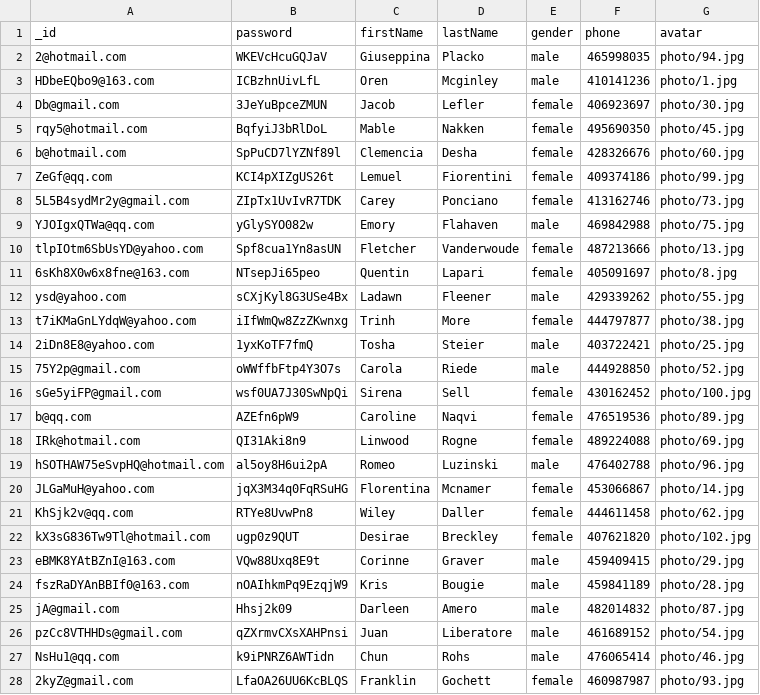
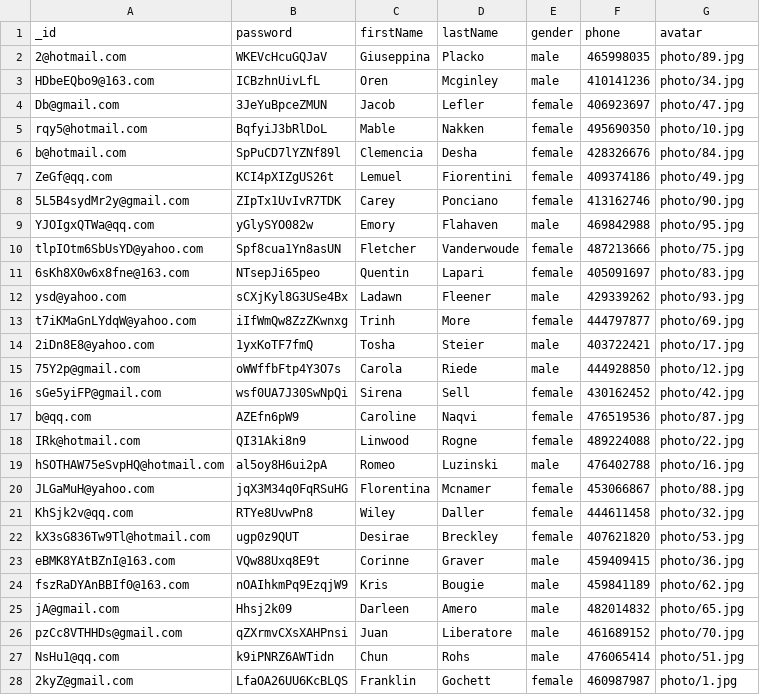
Before and after one commit to StephenLover/React-Accommodation-Booking-System, a CSV file: Datamodel/data/csv/userInfo.csv, drawn as a sheet; only a part is shown; the diff covers the shown part only.

Commit message:
fix the profile photo problem

```diff
--- a/Datamodel/data/csv/userInfo.csv
+++ b/Datamodel/data/csv/userInfo.csv
@@ -1,28 +1,28 @@
 _id,password,firstName,lastName,gender,phone,avatar
-2@hotmail.com,WKEVcHcuGQJaV,Giuseppina,Placko,male,465998035,photo/94.jpg
-HDbeEQbo9@163.com,ICBzhnUivLfL,Oren,Mcginley,male,410141236,photo/1.jpg
-Db@gmail.com,3JeYuBpceZMUN,Jacob,Lefler,female,406923697,photo/30.jpg
-rqy5@hotmail.com,BqfyiJ3bRlDoL,Mable,Nakken,female,495690350,photo/45.jpg
-b@hotmail.com,SpPuCD7lYZNf89l,Clemencia,Desha,female,428326676,photo/60.jpg
-ZeGf@qq.com,KCI4pXIZgUS26t,Lemuel,Fiorentini,female,409374186,photo/99.jpg
-5L5B4sydMr2y@gmail.com,ZIpTx1UvIvR7TDK,Carey,Ponciano,female,413162746,photo/73.jpg
-YJOIgxQTWa@qq.com,yGlySYO082w,Emory,Flahaven,male,469842988,photo/75.jpg
-tlpIOtm6SbUsYD@yahoo.com,Spf8cua1Yn8asUN,Fletcher,Vanderwoude,female,487213666,photo/13.jpg
-6sKh8X0w6x8fne@163.com,NTsepJi65peo,Quentin,Lapari,female,405091697,photo/8.jpg
-ysd@yahoo.com,sCXjKyl8G3USe4Bx,Ladawn,Fleener,male,429339262,photo/55.jpg
-t7iKMaGnLYdqW@yahoo.com,iIfWmQw8ZzZKwnxg,Trinh,More,female,444797877,photo/38.jpg
-2iDn8E8@yahoo.com,1yxKoTF7fmQ,Tosha,Steier,male,403722421,photo/25.jpg
-75Y2p@gmail.com,oWWffbFtp4Y3O7s,Carola,Riede,male,444928850,photo/52.jpg
-sGe5yiFP@gmail.com,wsf0UA7J30SwNpQi,Sirena,Sell,female,430162452,photo/100.jpg
-b@qq.com,AZEfn6pW9,Caroline,Naqvi,female,476519536,photo/89.jpg
-IRk@hotmail.com,QI31Aki8n9,Linwood,Rogne,female,489224088,photo/69.jpg
-hSOTHAW75eSvpHQ@hotmail.com,al5oy8H6ui2pA,Romeo,Luzinski,male,476402788,photo/96.jpg
-JLGaMuH@yahoo.com,jqX3M34q0FqRSuHG,Florentina,Mcnamer,female,453066867,photo/14.jpg
-KhSjk2v@qq.com,RTYe8UvwPn8,Wiley,Daller,female,444611458,photo/62.jpg
-kX3sG836Tw9Tl@hotmail.com,ugp0z9QUT,Desirae,Breckley,female,407621820,photo/102.jpg
-eBMK8YAtBZnI@163.com,VQw88Uxq8E9t,Corinne,Graver,male,459409415,photo/29.jpg
-fszRaDYAnBBIf0@163.com,nOAIhkmPq9EzqjW9,Kris,Bougie,male,459841189,photo/28.jpg
-jA@gmail.com,Hhsj2k09,Darleen,Amero,male,482014832,photo/87.jpg
-pzCc8VTHHDs@gmail.com,qZXrmvCXsXAHPnsi,Juan,Liberatore,male,461689152,photo/54.jpg
-NsHu1@qq.com,k9iPNRZ6AWTidn,Chun,Rohs,male,476065414,photo/46.jpg
-2kyZ@gmail.com,LfaOA26UU6KcBLQS,Franklin,Gochett,female,460987987,photo/93.jpg
+2@hotmail.com,WKEVcHcuGQJaV,Giuseppina,Placko,male,465998035,photo/89.jpg
+HDbeEQbo9@163.com,ICBzhnUivLfL,Oren,Mcginley,male,410141236,photo/34.jpg
+Db@gmail.com,3JeYuBpceZMUN,Jacob,Lefler,female,406923697,photo/47.jpg
+rqy5@hotmail.com,BqfyiJ3bRlDoL,Mable,Nakken,female,495690350,photo/10.jpg
+b@hotmail.com,SpPuCD7lYZNf89l,Clemencia,Desha,female,428326676,photo/84.jpg
+ZeGf@qq.com,KCI4pXIZgUS26t,Lemuel,Fiorentini,female,409374186,photo/49.jpg
+5L5B4sydMr2y@gmail.com,ZIpTx1UvIvR7TDK,Carey,Ponciano,female,413162746,photo/90.jpg
+YJOIgxQTWa@qq.com,yGlySYO082w,Emory,Flahaven,male,469842988,photo/95.jpg
+tlpIOtm6SbUsYD@yahoo.com,Spf8cua1Yn8asUN,Fletcher,Vanderwoude,female,487213666,photo/75.jpg
+6sKh8X0w6x8fne@163.com,NTsepJi65peo,Quentin,Lapari,female,405091697,photo/83.jpg
+ysd@yahoo.com,sCXjKyl8G3USe4Bx,Ladawn,Fleener,male,429339262,photo/93.jpg
+t7iKMaGnLYdqW@yahoo.com,iIfWmQw8ZzZKwnxg,Trinh,More,female,444797877,photo/69.jpg
+2iDn8E8@yahoo.com,1yxKoTF7fmQ,Tosha,Steier,male,403722421,photo/17.jpg
+75Y2p@gmail.com,oWWffbFtp4Y3O7s,Carola,Riede,male,444928850,photo/12.jpg
+sGe5yiFP@gmail.com,wsf0UA7J30SwNpQi,Sirena,Sell,female,430162452,photo/42.jpg
+b@qq.com,AZEfn6pW9,Caroline,Naqvi,female,476519536,photo/87.jpg
+IRk@hotmail.com,QI31Aki8n9,Linwood,Rogne,female,489224088,photo/22.jpg
+hSOTHAW75eSvpHQ@hotmail.com,al5oy8H6ui2pA,Romeo,Luzinski,male,476402788,photo/16.jpg
+JLGaMuH@yahoo.com,jqX3M34q0FqRSuHG,Florentina,Mcnamer,female,453066867,photo/88.jpg
+KhSjk2v@qq.com,RTYe8UvwPn8,Wiley,Daller,female,444611458,photo/32.jpg
+kX3sG836Tw9Tl@hotmail.com,ugp0z9QUT,Desirae,Breckley,female,407621820,photo/53.jpg
+eBMK8YAtBZnI@163.com,VQw88Uxq8E9t,Corinne,Graver,male,459409415,photo/36.jpg
+fszRaDYAnBBIf0@163.com,nOAIhkmPq9EzqjW9,Kris,Bougie,male,459841189,photo/62.jpg
+jA@gmail.com,Hhsj2k09,Darleen,Amero,male,482014832,photo/65.jpg
+pzCc8VTHHDs@gmail.com,qZXrmvCXsXAHPnsi,Juan,Liberatore,male,461689152,photo/70.jpg
+NsHu1@qq.com,k9iPNRZ6AWTidn,Chun,Rohs,male,476065414,photo/51.jpg
+2kyZ@gmail.com,LfaOA26UU6KcBLQS,Franklin,Gochett,female,460987987,photo/1.jpg
```
Also changed, not shown: 73 edited cells elsewhere in this file, 7 other files.
